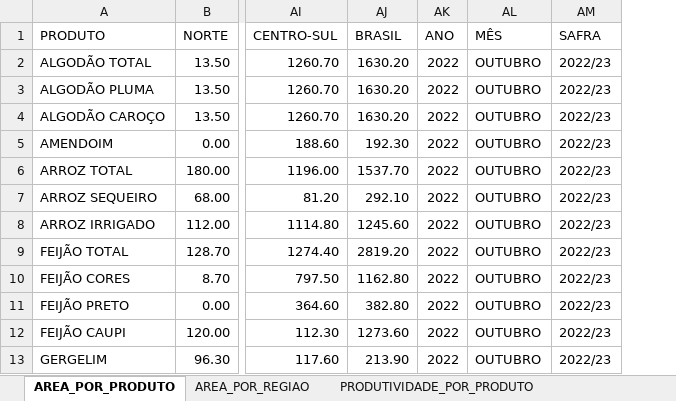
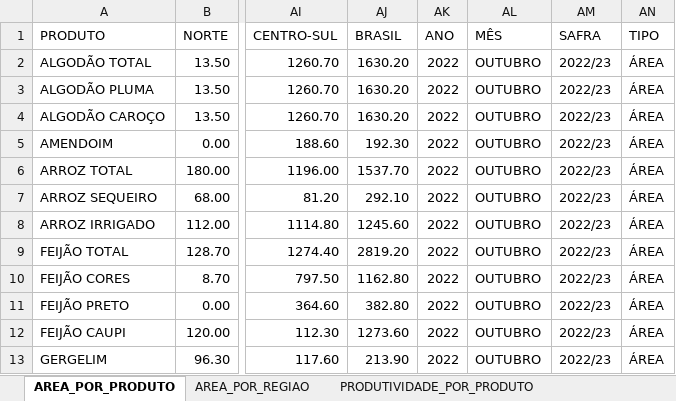
Before and after one commit to FlyingCheburek/Projeto-Painel-de-BI-Dados-Agricolas, an Excel workbook: Base de Dados/Dados Tratados/OUTUBRO_2022.xlsx, sheet AREA_POR_PRODUTO, drawn as a sheet; only a part is shown, gaps mark what is left out; values as stored, in another font and other column widths than the file's, no borders; table styles not drawn; the diff names each change by its address in the sheet, - before the commit and + after, or states it on an @@ line.

Commit message:
refactor: nova coluna 'TIPO'
Para identificar o valor sem precisar do contexto da planilha. Pode ser ÁREA, PRODUTIVIDADE ou PRODUÇÃO.

```diff
--- a/Base de Dados/Dados Tratados/OUTUBRO_2022.xlsx (sheet AREA_POR_PRODUTO)
+++ b/Base de Dados/Dados Tratados/OUTUBRO_2022.xlsx (sheet AREA_POR_PRODUTO)
+column AN (TIPO), rows 2-13: all ÁREA
```
Also changed, not shown: sheet PRODUCAO_POR_PRODUTO, sheet AREA_POR_REGIAO, sheet PRODUTIVIDADE_POR_PRODUTO, sheet PRODUCAO_POR_REGIAO, sheet PRODUTIVIDADE_POR_REGIAO, Base de Dados/Dados Tratados/DEZEMBRO_2022.xlsx, Base de Dados/Dados Tratados/FEVEREIRO_2023.xlsx, 3 other files.
